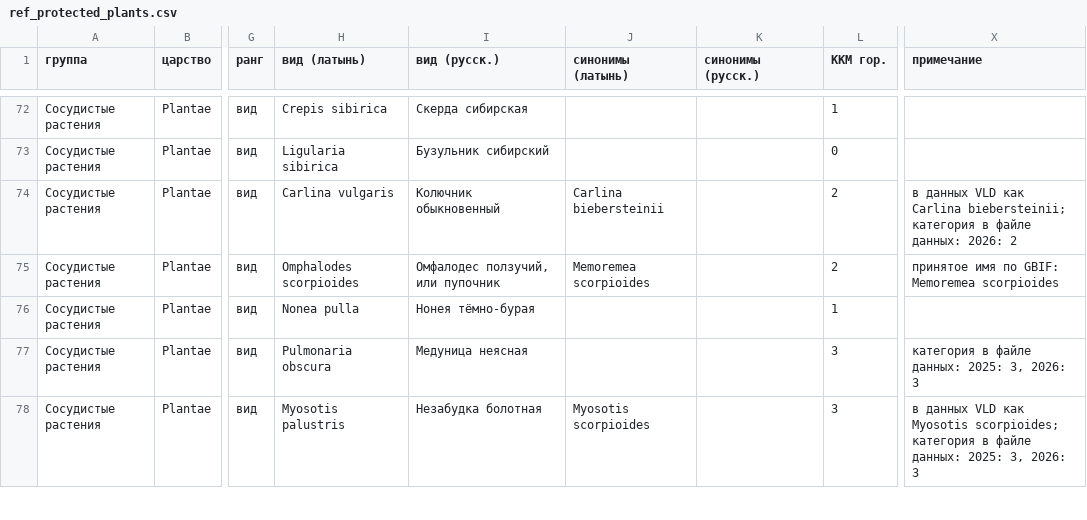
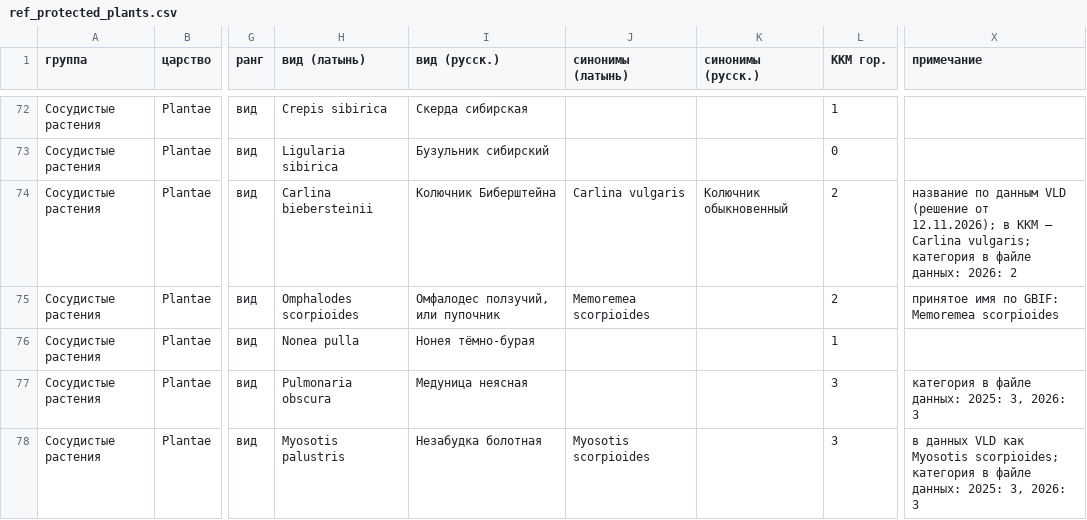
Before and after one commit to ikotlov-ux/vld-h3, a CSV file: resources/ref_protected_plants.csv, drawn as a sheet; only a part is shown, gaps mark what is left out; the diff names each change by its address in the sheet, - before the commit and + after, or states it on an @@ line.

Commit message:
Справочник охраняемых растений: Carlina biebersteinii по данным проекта, C. vulgaris — синоним
Co-authored-by: Perplexity <noreply@perplexity.ai>

```diff
--- a/resources/ref_protected_plants.csv
+++ b/resources/ref_protected_plants.csv
-H74 (вид (латынь)): Carlina vulgaris
+H74 (вид (латынь)): Carlina biebersteinii
-I74 (вид (русск.)): Колючник обыкновенный
+I74 (вид (русск.)): Колючник Биберштейна
-J74 (синонимы (латынь)): Carlina biebersteinii
+J74 (синонимы (латынь)): Carlina vulgaris
-K74 (синонимы (русск.)): (empty)
+K74 (синонимы (русск.)): Колючник обыкновенный
-X74 (примечание): в данных VLD как Carlina biebersteinii; категория в…
+X74 (примечание): название по данным VLD (решение от 12.11.2026); в ККМ — Carlina vulgaris; категория в…
```
